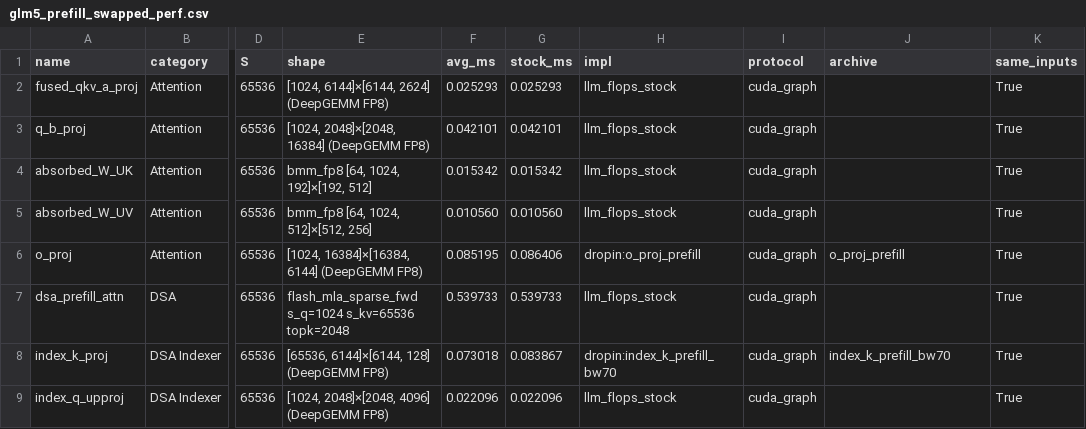
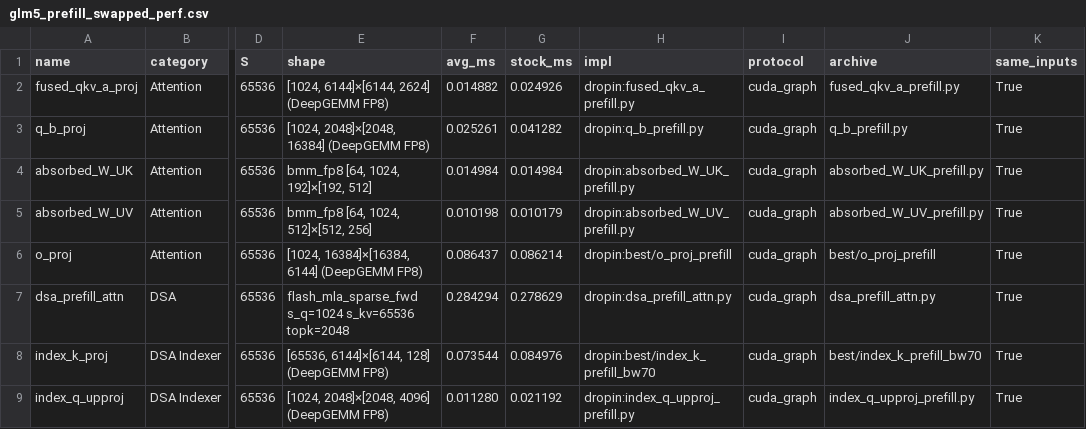
Before and after one commit to qhy991/kernel-harness, a CSV file: archive/0720-Best-GLM-52/llm_flops_style/results/glm5_prefill_swapped_perf.csv, drawn as a sheet; only a part is shown, gaps mark what is left out; the diff covers the shown part only; the diff names each change by its address in the sheet, - before the commit and + after, or states it on an @@ line.

```diff
--- a/archive/0720-Best-GLM-52/llm_flops_style/results/glm5_prefill_swapped_perf.csv
+++ b/archive/0720-Best-GLM-52/llm_flops_style/results/glm5_prefill_swapped_perf.csv
-F2 (avg_ms): 0.025293
+F2 (avg_ms): 0.014882
-G2 (stock_ms): 0.025293
+G2 (stock_ms): 0.024926
-H2 (impl): llm_flops_stock
+H2 (impl): dropin:fused_qkv_a_prefill.py
-J2 (archive): (empty)
+J2 (archive): fused_qkv_a_prefill.py
-F3 (avg_ms): 0.042101
+F3 (avg_ms): 0.025261
-G3 (stock_ms): 0.042101
+G3 (stock_ms): 0.041282
-H3 (impl): llm_flops_stock
+H3 (impl): dropin:q_b_prefill.py
-J3 (archive): (empty)
+J3 (archive): q_b_prefill.py
-F4 (avg_ms): 0.015342
+F4 (avg_ms): 0.014984
-G4 (stock_ms): 0.015342
+G4 (stock_ms): 0.014984
-H4 (impl): llm_flops_stock
+H4 (impl): dropin:absorbed_W_UK_prefill.py
-J4 (archive): (empty)
+J4 (archive): absorbed_W_UK_prefill.py
-F5 (avg_ms): 0.010560
+F5 (avg_ms): 0.010198
-G5 (stock_ms): 0.010560
+G5 (stock_ms): 0.010179
-H5 (impl): llm_flops_stock
+H5 (impl): dropin:absorbed_W_UV_prefill.py
-J5 (archive): (empty)
+J5 (archive): absorbed_W_UV_prefill.py
-F6 (avg_ms): 0.085195
+F6 (avg_ms): 0.086437
-G6 (stock_ms): 0.086406
+G6 (stock_ms): 0.086214
-H6 (impl): dropin:o_proj_prefill
+H6 (impl): dropin:best/o_proj_prefill
-J6 (archive): o_proj_prefill
+J6 (archive): best/o_proj_prefill
-F7 (avg_ms): 0.539733
+F7 (avg_ms): 0.284294
-G7 (stock_ms): 0.539733
+G7 (stock_ms): 0.278629
-H7 (impl): llm_flops_stock
+H7 (impl): dropin:dsa_prefill_attn.py
-J7 (archive): (empty)
+J7 (archive): dsa_prefill_attn.py
-F8 (avg_ms): 0.073018
+F8 (avg_ms): 0.073544
-G8 (stock_ms): 0.083867
+G8 (stock_ms): 0.084976
-H8 (impl): dropin:index_k_prefill_bw70
+H8 (impl): dropin:best/index_k_prefill_bw70
-J8 (archive): index_k_prefill_bw70
+J8 (archive): best/index_k_prefill_bw70
-F9 (avg_ms): 0.022096
+F9 (avg_ms): 0.011280
-G9 (stock_ms): 0.022096
+G9 (stock_ms): 0.021192
-H9 (impl): llm_flops_stock
+H9 (impl): dropin:index_q_upproj_prefill.py
-J9 (archive): (empty)
+J9 (archive): index_q_upproj_prefill.py
```
Also changed, not shown: 121 edited cells elsewhere in this file, 5 other files.
